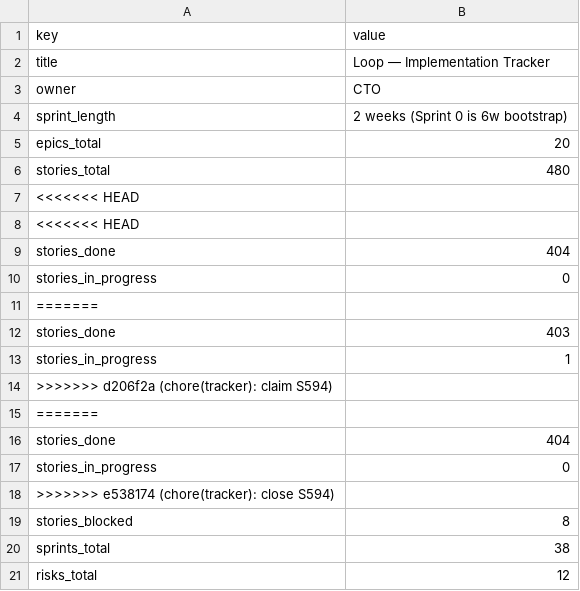
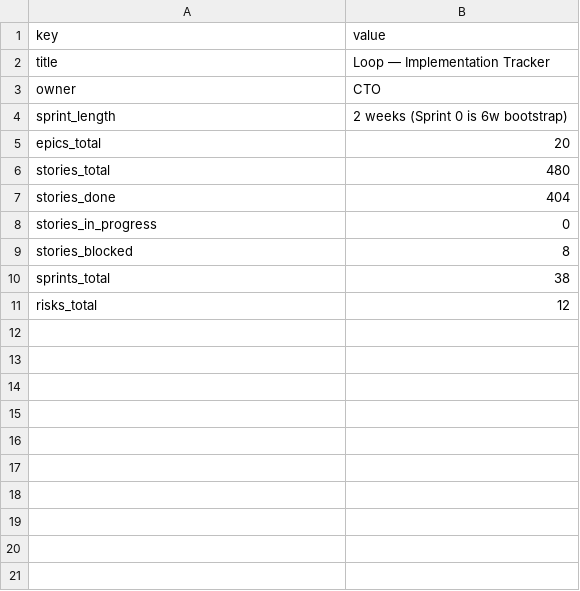
Before and after one commit to kwameasare/loop, a CSV file: loop_implementation/tracker/csv/overview.csv, drawn as a sheet.

```diff
--- a/loop_implementation/tracker/csv/overview.csv
+++ b/loop_implementation/tracker/csv/overview.csv
@@ -6,14 +6,4 @@ epics_total,20
 stories_total,480
-<<<<<<< HEAD
-<<<<<<< HEAD
 stories_done,404
 stories_in_progress,0
-=======
-stories_done,403
-stories_in_progress,1
->>>>>>> d206f2a (chore(tracker): claim S594)
-=======
-stories_done,404
-stories_in_progress,0
->>>>>>> e538174 (chore(tracker): close S594)
 stories_blocked,8
```
Also changed, not shown: loop_implementation/tracker/csv/stories.csv, 3 other files.
